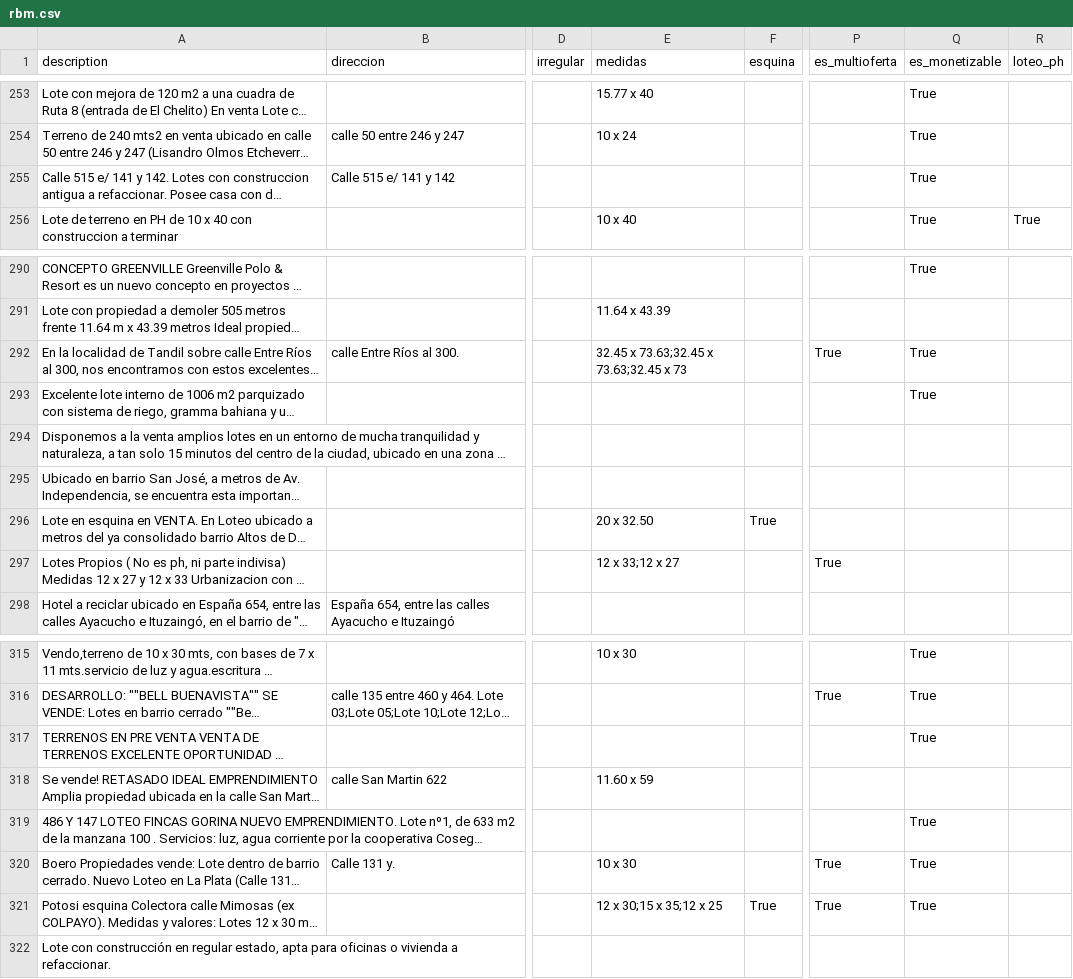
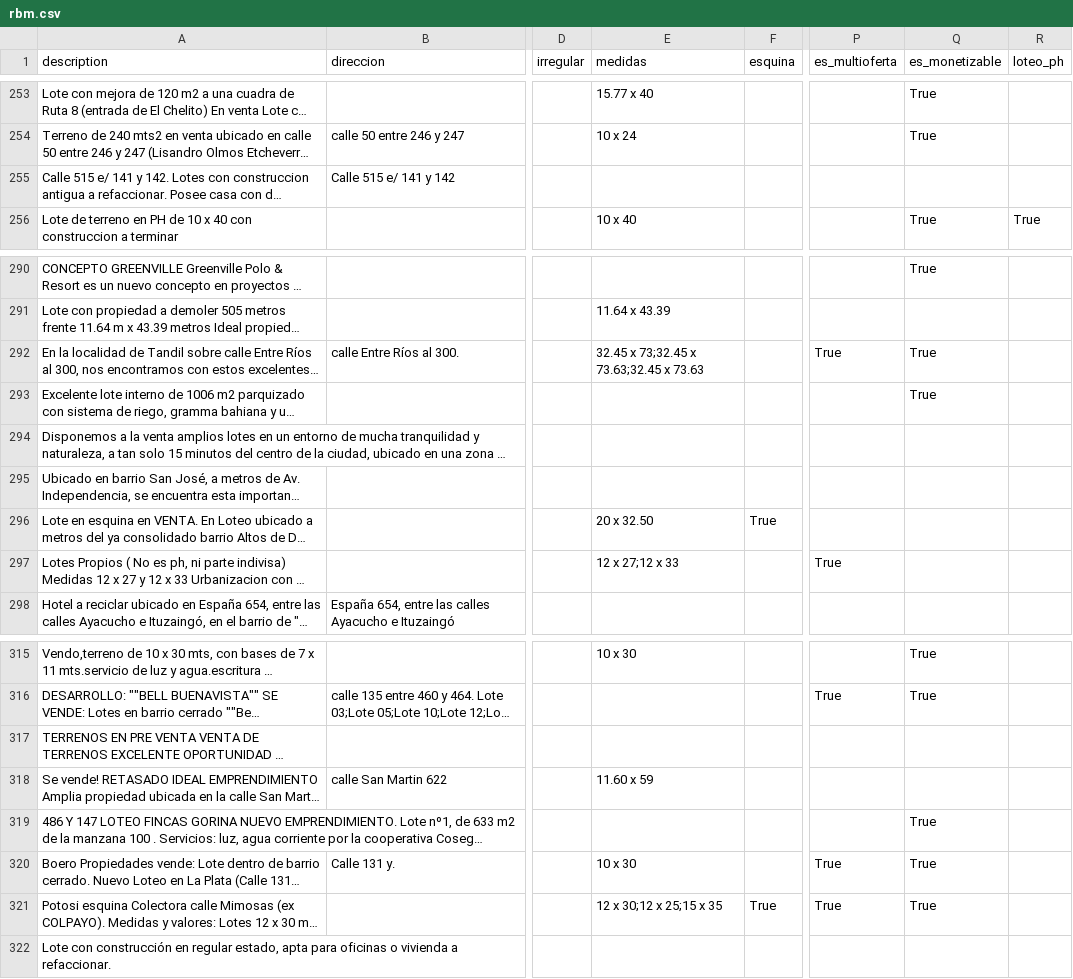
Before and after one commit to cientopolis/OVS-extractor-idis, a CSV file: output/rbm.csv, drawn as a sheet; only a part is shown, gaps mark what is left out; long unchanged cells end in …; the diff covers the shown part only; the diff names each change by its address in the sheet, - before the commit and + after, or states it on an @@ line.

Commit message:
relaciono barrio cerrado con es monetizable

```diff
--- a/output/rbm.csv
+++ b/output/rbm.csv
-Q255 (es_monetizable): True
+Q255 (es_monetizable): (empty)
-E292 (medidas): 32.45 x 73.63;32.45 x 73.63;32.45 x 73
+E292 (medidas): 32.45 x 73;32.45 x 73.63;32.45 x 73.63
-E297 (medidas): 12 x 33;12 x 27
+E297 (medidas): 12 x 27;12 x 33
-Q317 (es_monetizable): True
+Q317 (es_monetizable): (empty)
-E321 (medidas): 12 x 30;15 x 35;12 x 25
+E321 (medidas): 12 x 30;12 x 25;15 x 35
```
Also changed, not shown: 8 edited cells elsewhere in this file, input/ground_truth_100_sin_inferencias.csv, 4 other files.
